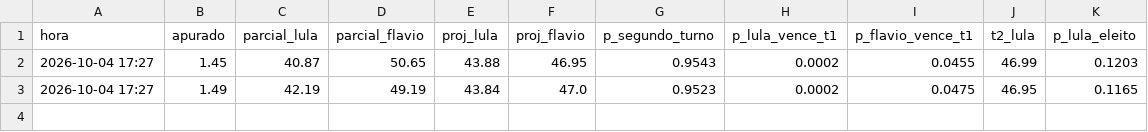
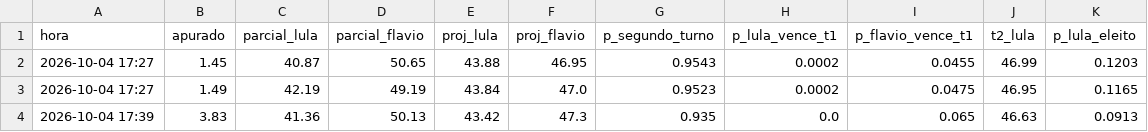
Before and after one commit to leop25/liveMonitor, a CSV file: eleicoes2026/saida/apuracao_historico.csv, drawn as a sheet.

```diff
--- a/eleicoes2026/saida/apuracao_historico.csv
+++ b/eleicoes2026/saida/apuracao_historico.csv
@@ -3 +3,2 @@ hora,apurado,parcial_lula,parcial_flavio,proj_lula,proj_flavio,p_segundo_turno,p
 2026-10-04 17:27,1.49,42.19,49.19,43.84,47.0,0.9523,0.0002,0.0475,46.95,0.1165
+2026-10-04 17:39,3.83,41.36,50.13,43.42,47.3,0.935,0.0,0.065,46.63,0.0913
```
Also changed, not shown: 30 other files.
